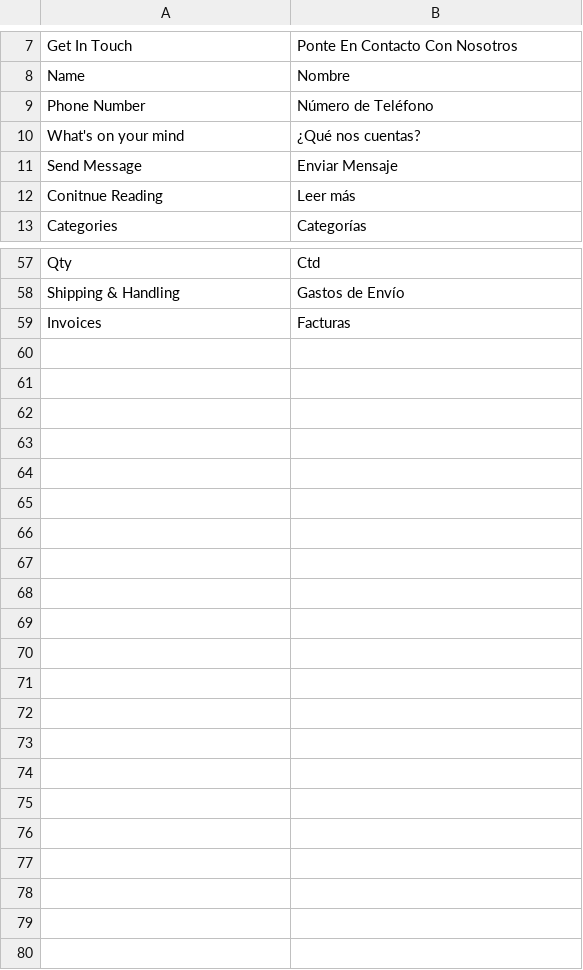
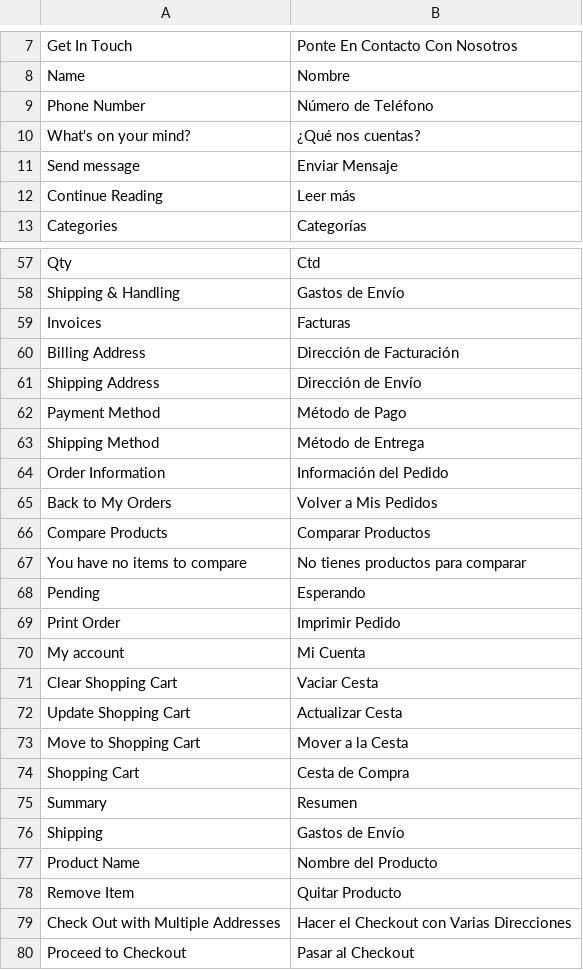
Before and after one commit to mariajose-laclave/enganchesonline, a CSV file: app/code/Rokanthemes/Brand/i18n/es_ES.csv, drawn as a sheet; only a part is shown, gaps mark what is left out.

Commit message:
Add translations

```diff
--- a/app/code/Rokanthemes/Brand/i18n/es_ES.csv
+++ b/app/code/Rokanthemes/Brand/i18n/es_ES.csv
@@ -9,5 +9,5 @@
 "Phone Number", "Número de Teléfono"
-"What's on your mind", "¿Qué nos cuentas?"
-"Send Message", "Enviar Mensaje"
-"Conitnue Reading", "Leer más"
+"What's on your mind?", "¿Qué nos cuentas?"
+"Send message", "Enviar Mensaje"
+"Continue Reading", "Leer más"
 "Categories", "Categorías"
@@ -59 +59,22 @@
 "Invoices", "Facturas"
+"Billing Address", "Dirección de Facturación"
+"Shipping Address", "Dirección de Envío"
+"Payment Method", "Método de Pago"
+"Shipping Method", "Método de Entrega"
+"Order Information", "Información del Pedido"
+"Back to My Orders", "Volver a Mis Pedidos"
+"Compare Products", "Comparar Productos"
+"You have no items to compare", "No tienes productos para comparar"
+"Pending", "Esperando"
+"Print Order", "Imprimir Pedido"
+"My account", "Mi Cuenta"
+"Clear Shopping Cart", "Vaciar Cesta"
+"Update Shopping Cart", "Actualizar Cesta"
+"Move to Shopping Cart", "Mover a la Cesta"
+"Shopping Cart", "Cesta de Compra"
+"Summary", "Resumen"
+"Shipping", "Gastos de Envío"
+"Product Name", "Nombre del Producto"
+"Remove Item", "Quitar Producto"
+"Check Out with Multiple Addresses", "Hacer el Checkout con Varias Direcciones"
+"Proceed to Checkout", "Pasar al Checkout"
```
